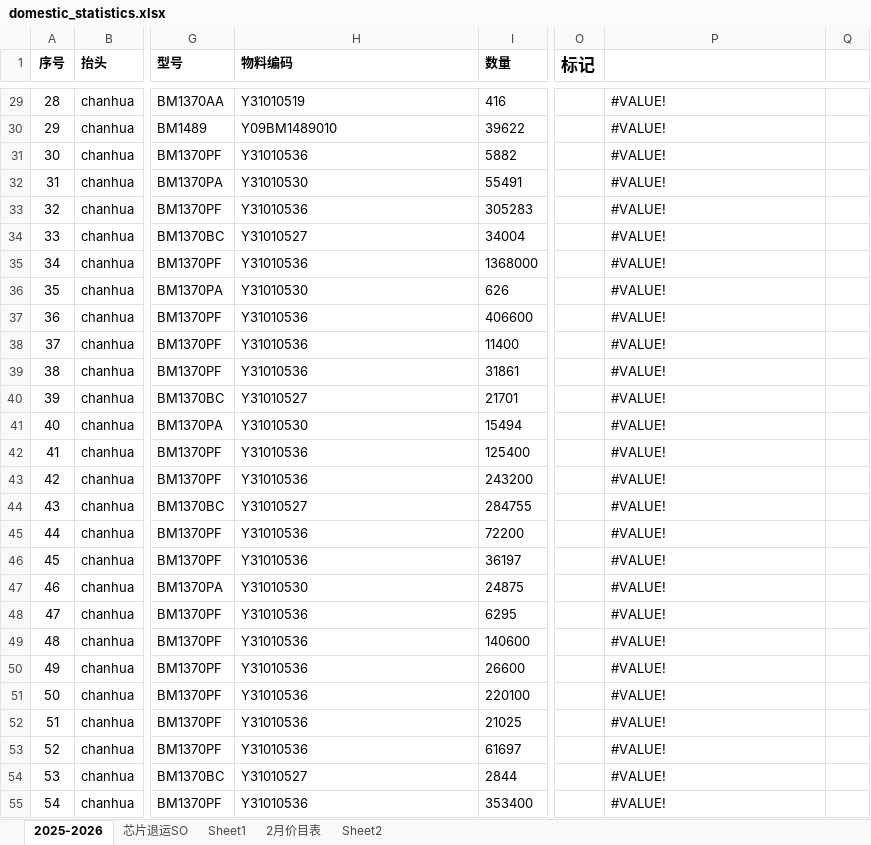
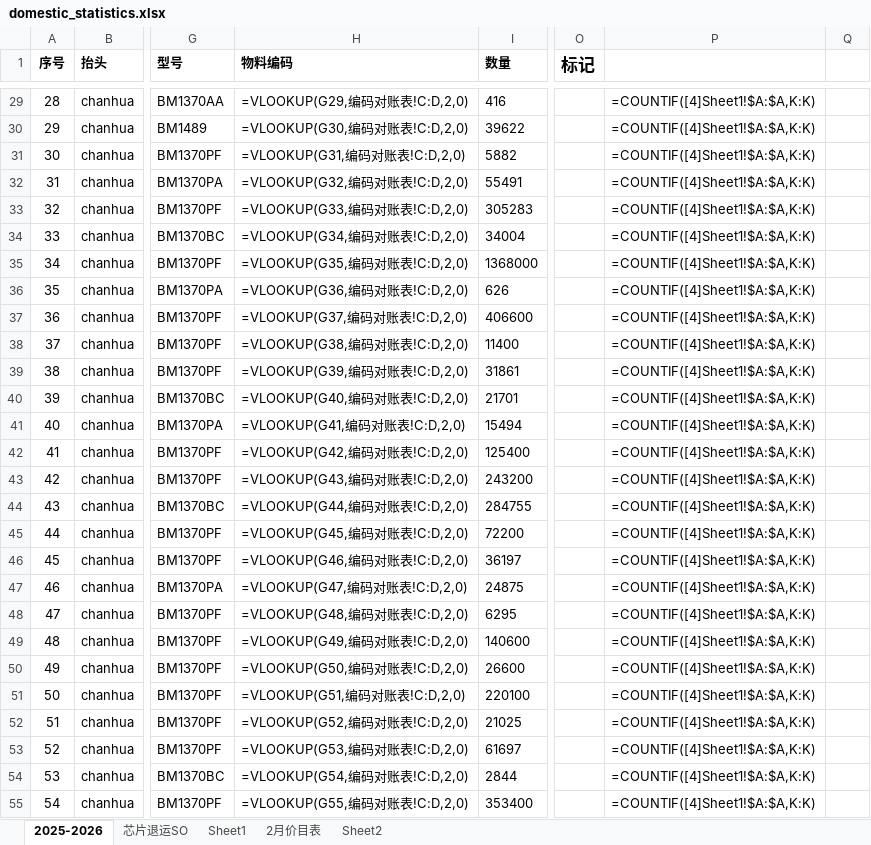
Before and after one commit to hychychyc2/gyl, an Excel workbook: data/statistics/domestic_statistics.xlsx, sheet 2025-2026, drawn as a sheet; only a part is shown, gaps mark what is left out; values as stored, in another font and other column widths than the file's, no borders; formulas without a stored value are shown as written; the diff covers the shown part only; the diff names each change by its address in the sheet, - before the commit and + after, or states it on an @@ line.

```diff
--- a/data/statistics/domestic_statistics.xlsx (sheet 2025-2026)
+++ b/data/statistics/domestic_statistics.xlsx (sheet 2025-2026)
-H29 (物料编码): Y31010519
+H29 (物料编码): =VLOOKUP(G29,编码对账表!C:D,2,0)
-P29:P55: #VALUE!
+P29:P55: =COUNTIF([4]Sheet1!$A:$A,K:K)
-H30 (物料编码): Y09BM1489010
+H30 (物料编码): =VLOOKUP(G30,编码对账表!C:D,2,0)
-H31 (物料编码): Y31010536
+H31 (物料编码): =VLOOKUP(G31,编码对账表!C:D,2,0)
-H32 (物料编码): Y31010530
+H32 (物料编码): =VLOOKUP(G32,编码对账表!C:D,2,0)
-H33 (物料编码): Y31010536
+H33 (物料编码): =VLOOKUP(G33,编码对账表!C:D,2,0)
-H34 (物料编码): Y31010527
+H34 (物料编码): =VLOOKUP(G34,编码对账表!C:D,2,0)
-H35 (物料编码): Y31010536
+H35 (物料编码): =VLOOKUP(G35,编码对账表!C:D,2,0)
-H36 (物料编码): Y31010530
+H36 (物料编码): =VLOOKUP(G36,编码对账表!C:D,2,0)
-H37 (物料编码): Y31010536
+H37 (物料编码): =VLOOKUP(G37,编码对账表!C:D,2,0)
-H38 (物料编码): Y31010536
+H38 (物料编码): =VLOOKUP(G38,编码对账表!C:D,2,0)
-H39 (物料编码): Y31010536
+H39 (物料编码): =VLOOKUP(G39,编码对账表!C:D,2,0)
-H40 (物料编码): Y31010527
+H40 (物料编码): =VLOOKUP(G40,编码对账表!C:D,2,0)
-H41 (物料编码): Y31010530
+H41 (物料编码): =VLOOKUP(G41,编码对账表!C:D,2,0)
-H42 (物料编码): Y31010536
+H42 (物料编码): =VLOOKUP(G42,编码对账表!C:D,2,0)
-H43 (物料编码): Y31010536
+H43 (物料编码): =VLOOKUP(G43,编码对账表!C:D,2,0)
-H44 (物料编码): Y31010527
+H44 (物料编码): =VLOOKUP(G44,编码对账表!C:D,2,0)
-H45 (物料编码): Y31010536
+H45 (物料编码): =VLOOKUP(G45,编码对账表!C:D,2,0)
-H46 (物料编码): Y31010536
+H46 (物料编码): =VLOOKUP(G46,编码对账表!C:D,2,0)
-H47 (物料编码): Y31010530
+H47 (物料编码): =VLOOKUP(G47,编码对账表!C:D,2,0)
-H48 (物料编码): Y31010536
+H48 (物料编码): =VLOOKUP(G48,编码对账表!C:D,2,0)
-H49 (物料编码): Y31010536
+H49 (物料编码): =VLOOKUP(G49,编码对账表!C:D,2,0)
-H50 (物料编码): Y31010536
+H50 (物料编码): =VLOOKUP(G50,编码对账表!C:D,2,0)
-H51 (物料编码): Y31010536
+H51 (物料编码): =VLOOKUP(G51,编码对账表!C:D,2,0)
-H52 (物料编码): Y31010536
+H52 (物料编码): =VLOOKUP(G52,编码对账表!C:D,2,0)
-H53 (物料编码): Y31010536
+H53 (物料编码): =VLOOKUP(G53,编码对账表!C:D,2,0)
-H54 (物料编码): Y31010527
+H54 (物料编码): =VLOOKUP(G54,编码对账表!C:D,2,0)
-H55 (物料编码): Y31010536
+H55 (物料编码): =VLOOKUP(G55,编码对账表!C:D,2,0)
```
Also changed, not shown: 482 edited cells elsewhere in this sheet, sheet 芯片退运SO.
